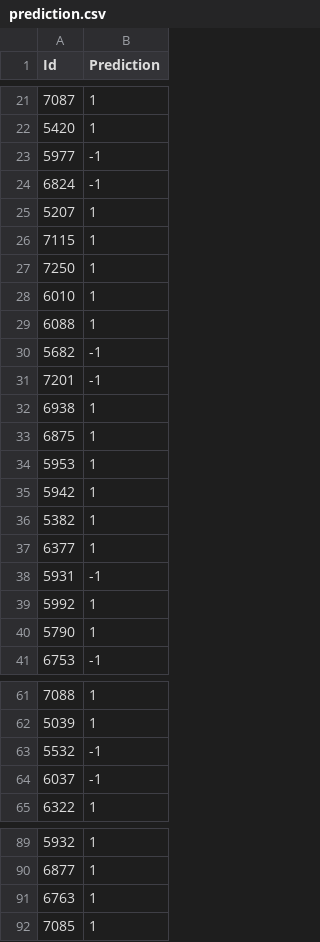
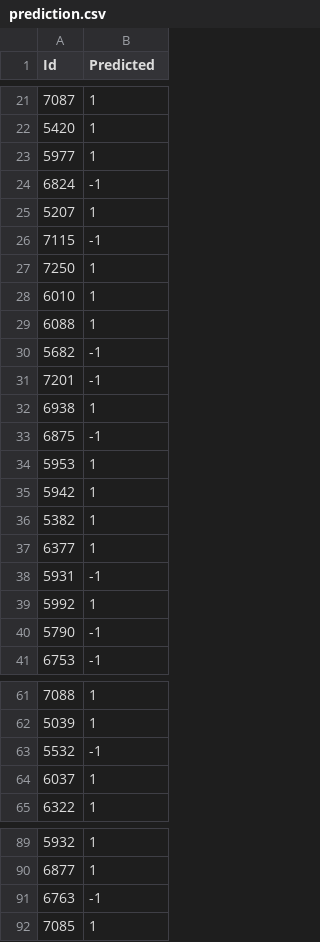
Before and after one commit to EdgarACarneiro/feup-ecac, a CSV file: project-competition/predictions/prediction.csv, drawn as a sheet; only a part is shown, gaps mark what is left out; the diff covers the shown part only.

```diff
--- a/project-competition/predictions/prediction.csv
+++ b/project-competition/predictions/prediction.csv
@@ -1 +1 @@
-Id,Prediction
+Id,Predicted
@@ -22,6 +22,6 @@ Id,Prediction
 5420,1
-5977,-1
+5977,1
 6824,-1
 5207,1
-7115,1
+7115,-1
 7250,1
@@ -32,3 +32,3 @@ Id,Prediction
 6938,1
-6875,1
+6875,-1
 5953,1
@@ -39,3 +39,3 @@ Id,Prediction
 5992,1
-5790,1
+5790,-1
 6753,-1
@@ -63,3 +63,3 @@ Id,Prediction
 5532,-1
-6037,-1
+6037,1
 6322,1
@@ -90,3 +90,3 @@ Id,Prediction
 6877,1
-6763,1
+6763,-1
 7085,1
```
Also changed, not shown: 3 edited cells elsewhere in this file, 3 other files.
